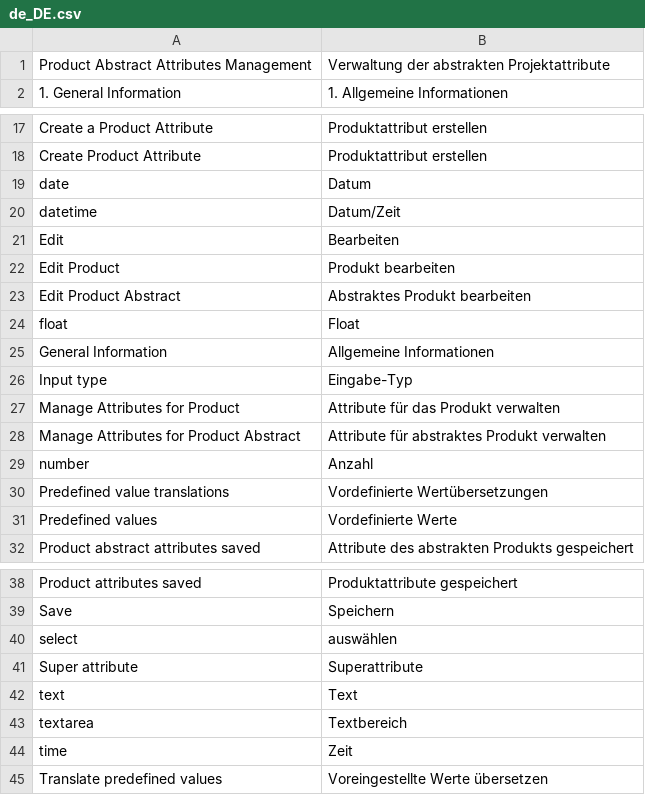
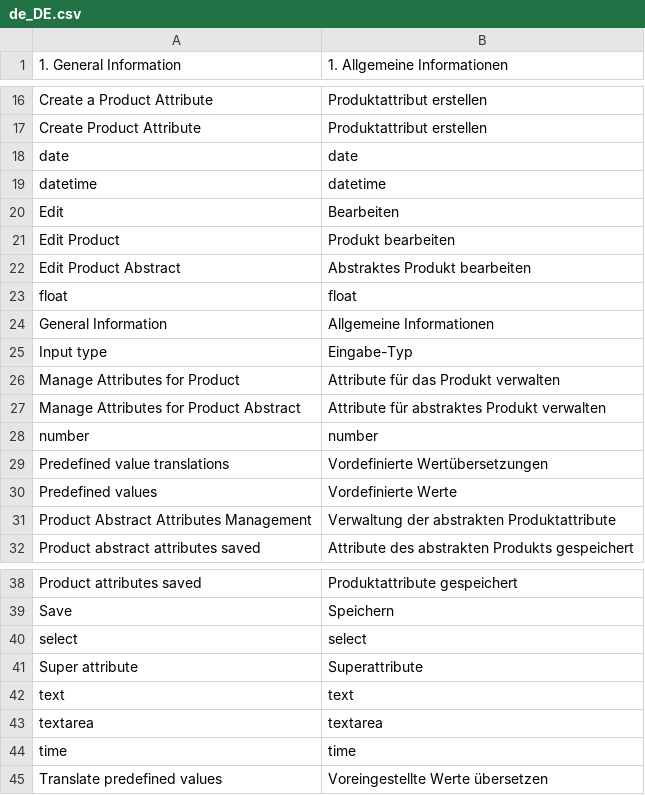
Before and after one commit to spryker/product-attribute-gui, a CSV file: data/translation/Zed/de_DE.csv, drawn as a sheet; only a part is shown, gaps mark what is left out; removed rows and columns are numbered as before the commit, all else as after; the diff covers the shown part only; the diff names each change by its address in the sheet, - before the commit and + after, or states it on an @@ line.

Commit message:
cc-2717 integrated translations files to its modules

```diff
--- a/data/translation/Zed/de_DE.csv
+++ b/data/translation/Zed/de_DE.csv
-row 1: Product Abstract Attributes Management | Verwaltung der abstrakten Projektattribute
-B18: Datum
+B18: date
-B19: Datum/Zeit
+B19: datetime
-B23: Float
+B23: float
-B28: Anzahl
+B28: number
+row 31: Product Abstract Attributes Management | Verwaltung der abstrakten Produktattribute
-B40: auswählen
+B40: select
-B42: Text
+B42: text
-B43: Textbereich
+B43: textarea
-B44: Zeit
+B44: time
```
Also changed, not shown: 1 edited cell elsewhere in this file, data/translation/Zed/en_US.csv.
